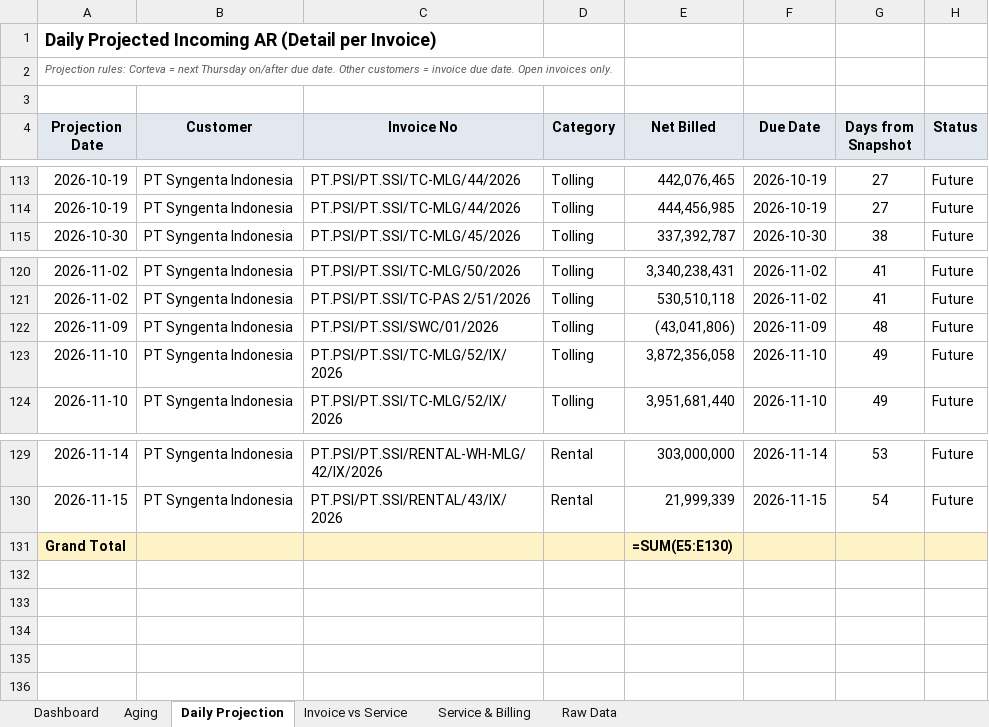
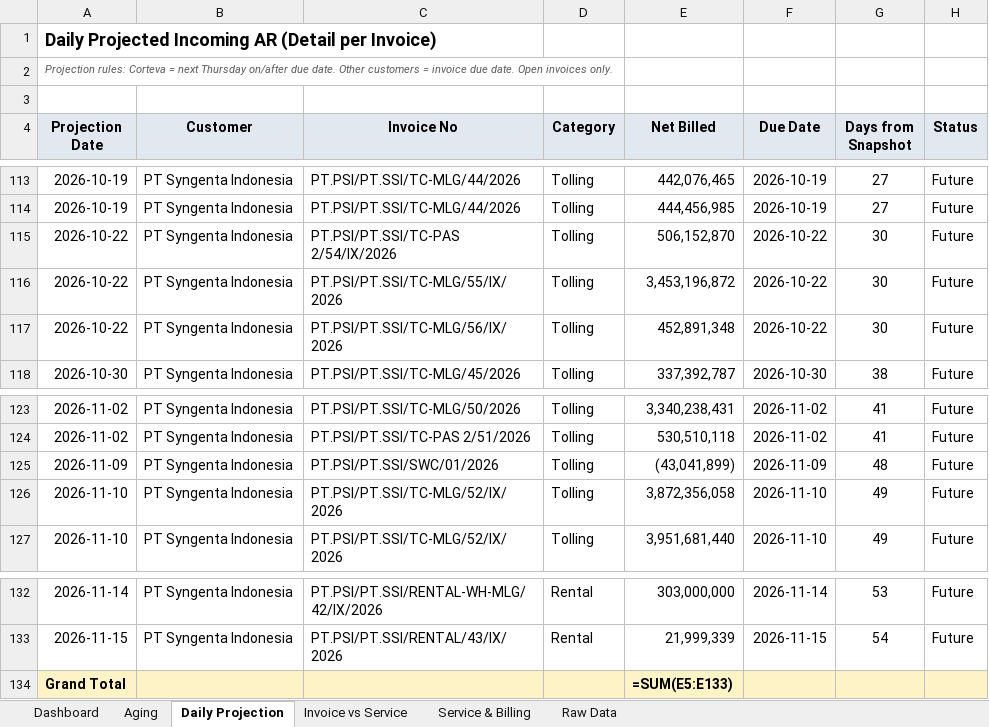
Before and after one commit to finmanagerindonesia-dev/psi-ar-dashboard, an Excel workbook: AR Movement Report.xlsx, sheet Daily Projection, drawn as a sheet; only a part is shown, gaps mark what is left out; values as stored, in another font and other column widths than the file's, no borders; formulas without a stored value are shown as written; addresses are those after the commit; the diff names each change by its address in the sheet, - before the commit and + after, or states it on an @@ line.

```diff
--- a/AR Movement Report.xlsx (sheet Daily Projection)
+++ b/AR Movement Report.xlsx (sheet Daily Projection)
+row 115: 2026-10-22 | PT Syngenta Indonesia | PT.PSI/PT.SSI/TC-PAS 2/54/IX/2026 | Tolling | 506,152,870 | 2026-10-22 | 30 | Future
+row 116: 2026-10-22 | PT Syngenta Indonesia | PT.PSI/PT.SSI/TC-MLG/55/IX/2026 | Tolling | 3,453,196,872 | 2026-10-22 | 30 | Future
+row 117: 2026-10-22 | PT Syngenta Indonesia | PT.PSI/PT.SSI/TC-MLG/56/IX/2026 | Tolling | 452,891,348 | 2026-10-22 | 30 | Future
-E125 (Net Billed): (43,041,806)
+E125 (Net Billed): (43,041,899)
-E134 (Net Billed): =SUM(E5:E130)
+E134 (Net Billed): =SUM(E5:E133)
```
Also changed, not shown: sheet Dashboard, sheet Raw Data, sheet Invoice vs Service, sheet Service & Billing, sheet Aging.
